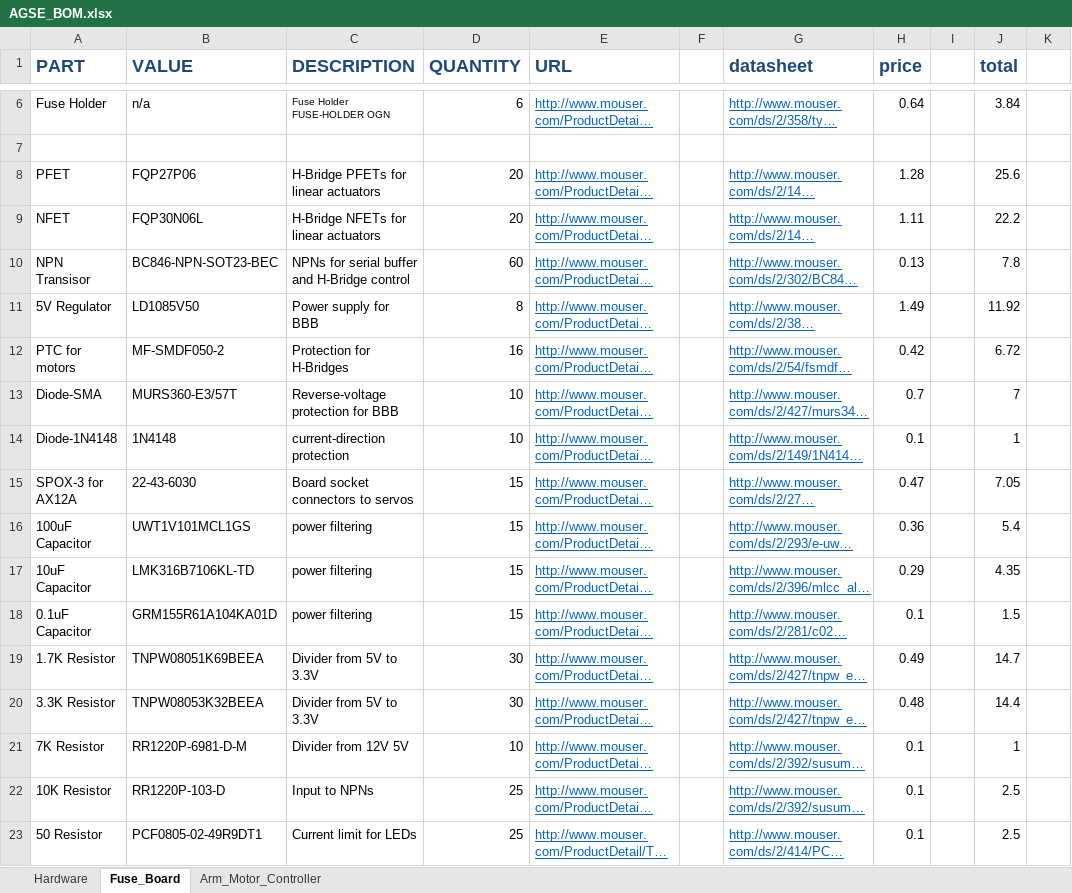
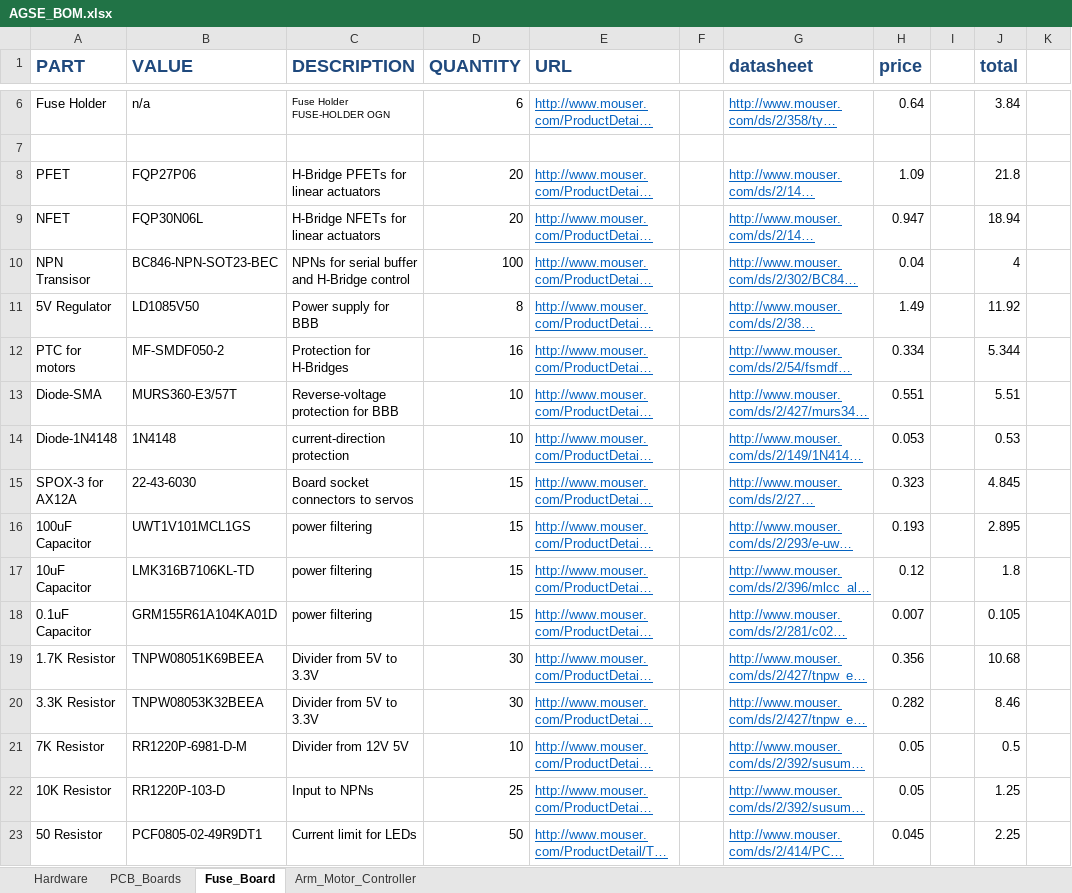
Before and after one commit to VADL/agse, an Excel workbook: design/AGSE_BOM.xlsx, sheet Fuse_Board, drawn as a sheet; only a part is shown, gaps mark what is left out; long unchanged cells end in …; values as stored, in another font and other column widths than the file's, no borders; the diff covers the shown part only; the diff names each change by its address in the sheet, - before the commit and + after, or states it on an @@ line.

Commit message:
Optimized BOM Quantities for bulk pricing

```diff
--- a/design/AGSE_BOM.xlsx (sheet Fuse_Board)
+++ b/design/AGSE_BOM.xlsx (sheet Fuse_Board)
+sheet tab: PCB_Boards
-H8 (price): 1.28
+H8 (price): 1.09
-J8 (total): 25.6
+J8 (total): 21.8
-H9 (price): 1.11
+H9 (price): 0.947
-J9 (total): 22.2
+J9 (total): 18.94
-D10 (QUANTITY): 60
+D10 (QUANTITY): 100
-H10 (price): 0.13
+H10 (price): 0.04
-J10 (total): 7.8
+J10 (total): 4
-H12 (price): 0.42
+H12 (price): 0.334
-J12 (total): 6.72
+J12 (total): 5.344
-H13 (price): 0.7
+H13 (price): 0.551
-J13 (total): 7
+J13 (total): 5.51
-H14 (price): 0.1
+H14 (price): 0.053
-J14 (total): 1
+J14 (total): 0.53
-H15 (price): 0.47
+H15 (price): 0.323
-J15 (total): 7.05
+J15 (total): 4.845
-H16 (price): 0.36
+H16 (price): 0.193
-J16 (total): 5.4
+J16 (total): 2.895
-H17 (price): 0.29
+H17 (price): 0.12
-J17 (total): 4.35
+J17 (total): 1.8
-H18 (price): 0.1
+H18 (price): 0.007
-J18 (total): 1.5
+J18 (total): 0.105
-H19 (price): 0.49
+H19 (price): 0.356
-J19 (total): 14.7
+J19 (total): 10.68
-H20 (price): 0.48
+H20 (price): 0.282
-J20 (total): 14.4
+J20 (total): 8.46
-H21:H22 (price): 0.1
+H21:H22 (price): 0.05
-J21 (total): 1
+J21 (total): 0.5
-J22 (total): 2.5
+J22 (total): 1.25
-D23 (QUANTITY): 25
+D23 (QUANTITY): 50
-H23 (price): 0.1
+H23 (price): 0.045
-J23 (total): 2.5
+J23 (total): 2.25
```
Also changed, not shown: 1 added row, 1 removed row and 4 edited cells elsewhere in this sheet.
